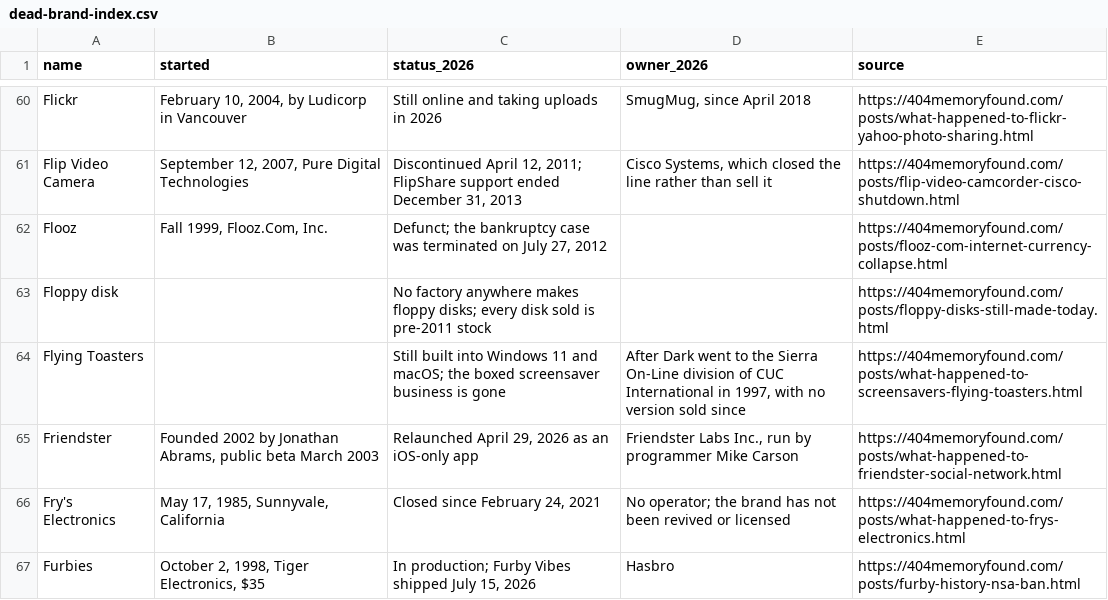
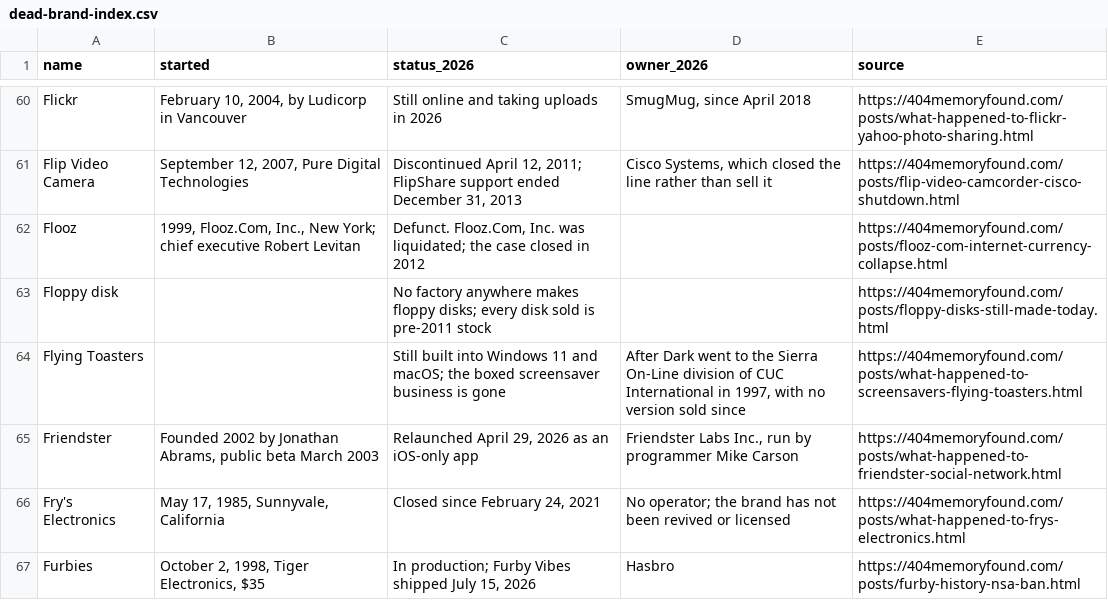
Before and after one commit to pnpaiva/404-memory-found, a CSV file: dead-brand-index.csv, drawn as a sheet; only a part is shown, gaps mark what is left out.

```diff
--- a/dead-brand-index.csv
+++ b/dead-brand-index.csv
@@ -61,3 +61,3 @@ Flickr,"February 10, 2004, by Ludicorp in Vancouver",Still online and taking upl
 Flip Video Camera,"September 12, 2007, Pure Digital Technologies","Discontinued April 12, 2011; FlipShare support ended December 31, 2013","Cisco Systems, which closed the line rather than sell it",https://404memoryfound.com/posts/flip-video-camcorder-cisco-shutdown.html
-Flooz,"Fall 1999, Flooz.Com, Inc.","Defunct; the bankruptcy case was terminated on July 27, 2012",,https://404memoryfound.com/posts/flooz-com-internet-currency-collapse.html
+Flooz,"1999, Flooz.Com, Inc., New York; chief executive Robert Levitan","Defunct. Flooz.Com, Inc. was liquidated; the case closed in 2012",,https://404memoryfound.com/posts/flooz-com-internet-currency-collapse.html
 Floppy disk,,No factory anywhere makes floppy disks; every disk sold is pre-2011 stock,,https://404memoryfound.com/posts/floppy-disks-still-made-today.html
```
Also changed, not shown: 14 other files.
